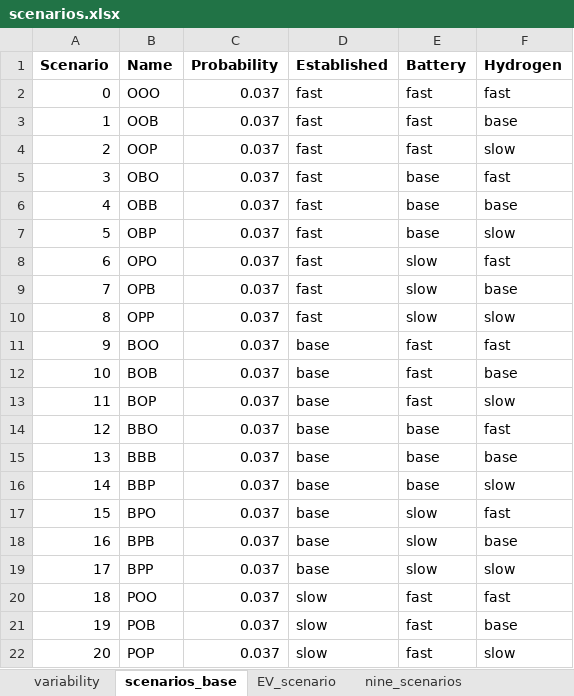
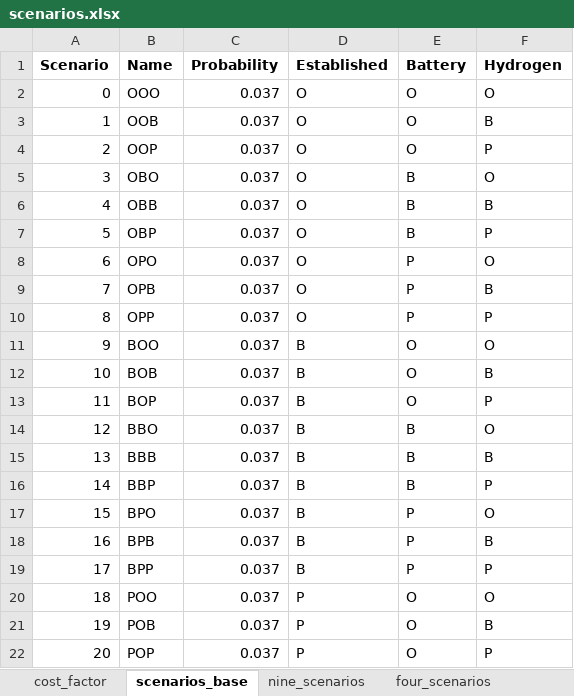
Before and after one commit to SteffenBakker/STraM_ntnu_development, an Excel workbook: Data/scenarios.xlsx, sheet scenarios_base, drawn as a sheet; only a part is shown; values as stored, in another font and other column widths than the file's, no borders; the diff covers the shown part only; the diff names each change by its address in the sheet, - before the commit and + after, or states it on an @@ line.

Commit message:
updates to scenario and cost calculator
- Updated cost calculator
- Changed how the transport costs are calculated per scenario.

```diff
--- a/Data/scenarios.xlsx (sheet scenarios_base)
+++ b/Data/scenarios.xlsx (sheet scenarios_base)
+sheet tab: cost_factor
-D2:D10 (Established): fast
+D2:D10 (Established): O
-E2:E4 (Battery): fast
+E2:E4 (Battery): O
-F2 (Hydrogen): fast
+F2 (Hydrogen): O
-F3 (Hydrogen): base
+F3 (Hydrogen): B
-F4 (Hydrogen): slow
+F4 (Hydrogen): P
-E5:E7 (Battery): base
+E5:E7 (Battery): B
-F5 (Hydrogen): fast
+F5 (Hydrogen): O
-F6 (Hydrogen): base
+F6 (Hydrogen): B
-F7 (Hydrogen): slow
+F7 (Hydrogen): P
-E8:E10 (Battery): slow
+E8:E10 (Battery): P
-F8 (Hydrogen): fast
+F8 (Hydrogen): O
-F9 (Hydrogen): base
+F9 (Hydrogen): B
-F10 (Hydrogen): slow
+F10 (Hydrogen): P
-D11:D19 (Established): base
+D11:D19 (Established): B
-E11:E13 (Battery): fast
+E11:E13 (Battery): O
-F11 (Hydrogen): fast
+F11 (Hydrogen): O
-F12 (Hydrogen): base
+F12 (Hydrogen): B
-F13 (Hydrogen): slow
+F13 (Hydrogen): P
-E14:E16 (Battery): base
+E14:E16 (Battery): B
-F14 (Hydrogen): fast
+F14 (Hydrogen): O
-F15 (Hydrogen): base
+F15 (Hydrogen): B
-F16 (Hydrogen): slow
+F16 (Hydrogen): P
-E17:E19 (Battery): slow
+E17:E19 (Battery): P
-F17 (Hydrogen): fast
+F17 (Hydrogen): O
-F18 (Hydrogen): base
+F18 (Hydrogen): B
-F19 (Hydrogen): slow
+F19 (Hydrogen): P
-D20:D22 (Established): slow
+D20:D22 (Established): P
-E20:E22 (Battery): fast
+E20:E22 (Battery): O
-F20 (Hydrogen): fast
+F20 (Hydrogen): O
-F21 (Hydrogen): base
+F21 (Hydrogen): B
-F22 (Hydrogen): slow
+F22 (Hydrogen): P
```
Also changed, not shown: 18 edited cells elsewhere in this sheet, sheet nine_scenarios, sheet four_scenarios, sheet EV_scenario, other sheet tabs, 2 other files.
